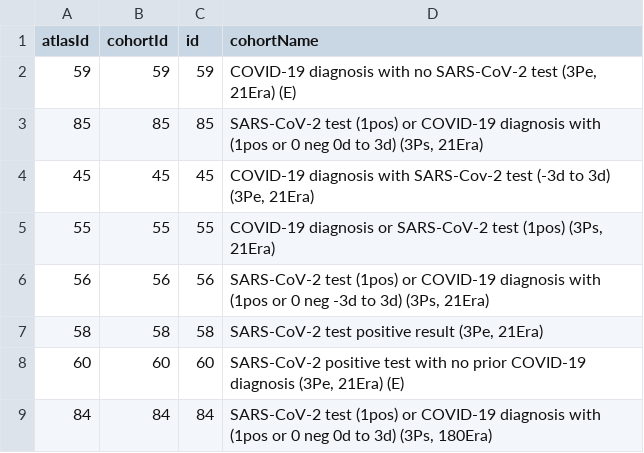
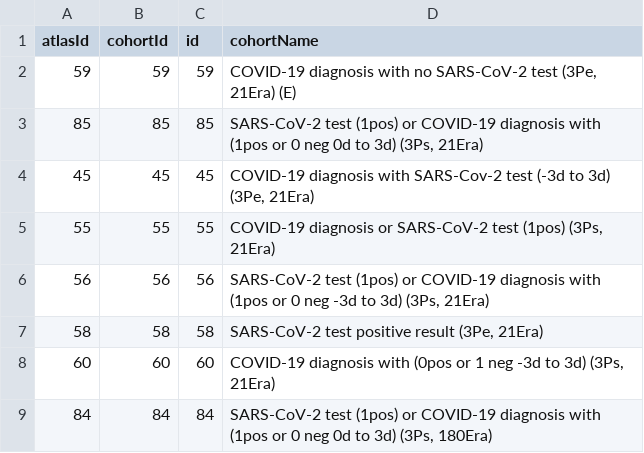
Before and after one commit to ohdsi-studies/CovidPhenotype, a CSV file: inst/settings/CohortsToCreate.csv, drawn as a sheet.

Commit message:
change cohort 60

```diff
--- a/inst/settings/CohortsToCreate.csv
+++ b/inst/settings/CohortsToCreate.csv
@@ -7,3 +7,3 @@ atlasId,cohortId,id,cohortName
 58,58,58,"SARS-CoV-2 test positive result (3Pe, 21Era)"
-60,60,60,"SARS-CoV-2 positive test with no prior COVID-19 diagnosis (3Pe, 21Era) (E)"
+60,60,60,"COVID-19 diagnosis with (0pos or 1 neg -3d to 3d) (3Ps, 21Era)"
 84,84,84,"SARS-CoV-2 test (1pos) or COVID-19 diagnosis with (1pos or 0 neg 0d to 3d) (3Ps, 180Era)"
```
Also changed, not shown: 3 other files.
